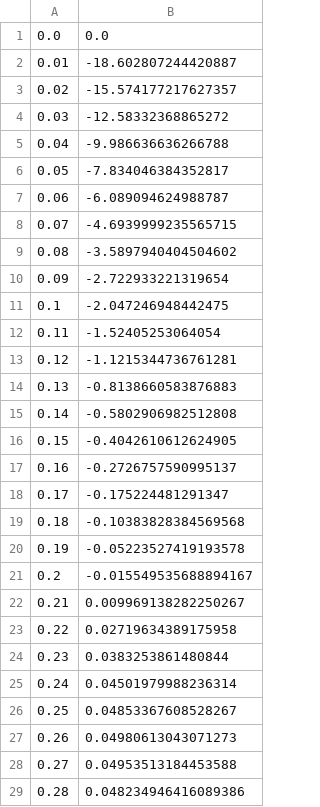
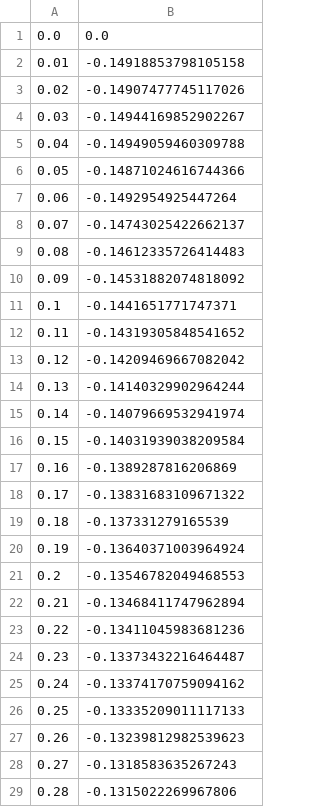
Before and after one commit to Sparsh-Sharma/NACA_0012, a CSV file: 0.25 seconds/Tu_038__GA_10000_windows.csv, drawn as a sheet; only a part is shown; the diff covers the shown part only.

```diff
--- a/0.25 seconds/Tu_038__GA_10000_windows.csv
+++ b/0.25 seconds/Tu_038__GA_10000_windows.csv
@@ -1,29 +1,29 @@
   0.0,  0.0
- 0.01,-18.602807244420887
- 0.02,-15.574177217627357
- 0.03,-12.58332368865272
- 0.04,-9.986636636266788
- 0.05,-7.834046384352817
- 0.06,-6.089094624988787
- 0.07,-4.6939999235565715
- 0.08,-3.5897940404504602
- 0.09,-2.722933221319654
-  0.1,-2.047246948442475
- 0.11,-1.52405253064054
- 0.12,-1.1215344736761281
- 0.13,-0.8138660583876883
- 0.14,-0.5802906982512808
- 0.15,-0.4042610612624905
- 0.16,-0.2726757590995137
- 0.17,-0.175224481291347
- 0.18,-0.10383828384569568
- 0.19,-0.05223527419193578
-  0.2,-0.015549535688894167
- 0.21,0.009969138282250267
- 0.22,0.02719634389175958
- 0.23,0.0383253861480844
- 0.24,0.04501979988236314
- 0.25,0.04853367608528267
- 0.26,0.04980613043071273
- 0.27,0.04953513184453588
- 0.28,0.048234946416089386
+ 0.01,-0.14918853798105158
+ 0.02,-0.14907477745117026
+ 0.03,-0.14944169852902267
+ 0.04,-0.14949059460309788
+ 0.05,-0.14871024616744366
+ 0.06,-0.1492954925447264
+ 0.07,-0.14743025422662137
+ 0.08,-0.14612335726414483
+ 0.09,-0.14531882074818092
+  0.1,-0.1441651771747371
+ 0.11,-0.14319305848541652
+ 0.12,-0.14209469667082042
+ 0.13,-0.14140329902964244
+ 0.14,-0.14079669532941974
+ 0.15,-0.14031939038209584
+ 0.16,-0.1389287816206869
+ 0.17,-0.13831683109671322
+ 0.18,-0.137331279165539
+ 0.19,-0.13640371003964924
+  0.2,-0.13546782049468553
+ 0.21,-0.13468411747962894
+ 0.22,-0.13411045983681236
+ 0.23,-0.13373432216464487
+ 0.24,-0.13374170759094162
+ 0.25,-0.13335209011117133
+ 0.26,-0.13239812982539623
+ 0.27,-0.1318583635267243
+ 0.28,-0.1315022269967806
```
Also changed, not shown: 71 edited cells elsewhere in this file, 11 other files.
